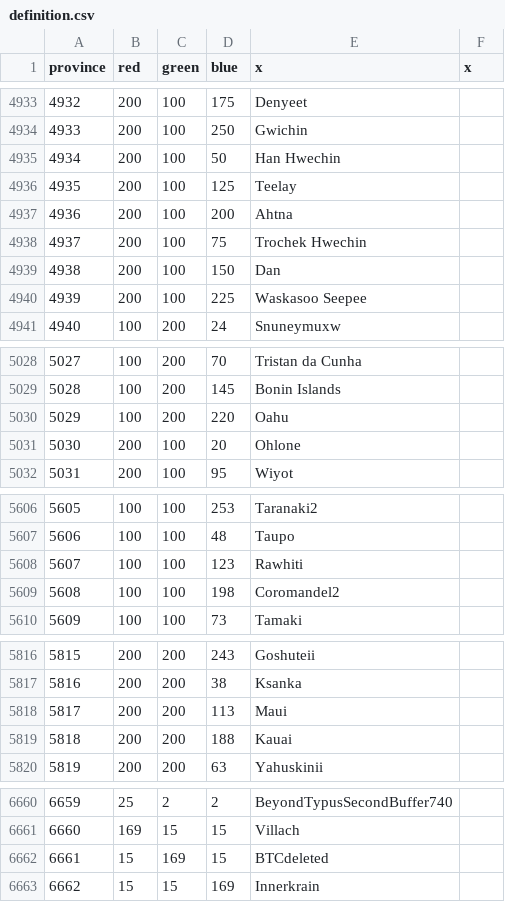
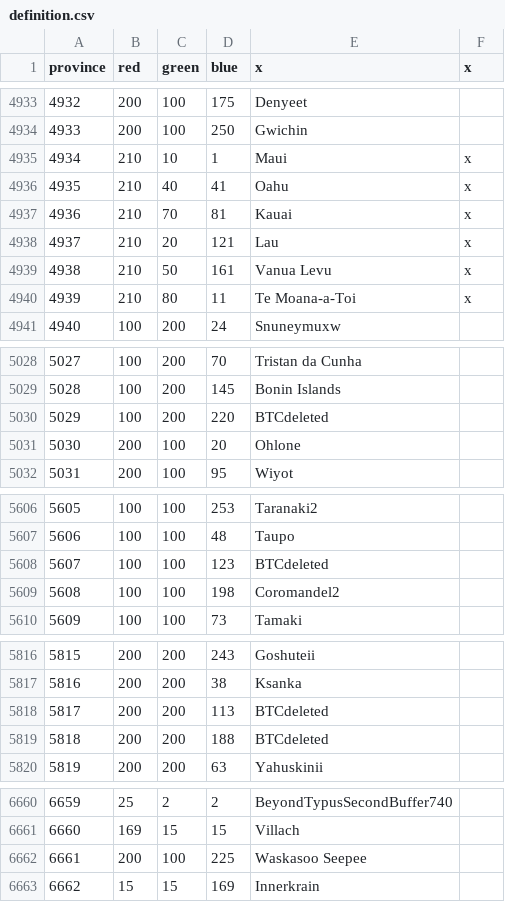
Before and after one commit to AlejandroGiner/Lux-in-Tenebris, a CSV file: map/definition.csv, drawn as a sheet; only a part is shown, gaps mark what is left out; the diff covers the shown part only.

```diff
--- a/map/definition.csv
+++ b/map/definition.csv
@@ -4934,8 +4934,8 @@ province;red;green;blue;x;x
 4933;200;100;250;Gwichin
-4934;200;100;50;Han Hwechin
-4935;200;100;125;Teelay
-4936;200;100;200;Ahtna
-4937;200;100;75;Trochek Hwechin
-4938;200;100;150;Dan
-4939;200;100;225;Waskasoo Seepee
+4934;210;10;1;Maui;x
+4935;210;40;41;Oahu;x
+4936;210;70;81;Kauai;x
+4937;210;20;121;Lau;x
+4938;210;50;161;Vanua Levu;x
+4939;210;80;11;Te Moana-a-Toi;x
 4940;100;200;24;Snuneymuxw
@@ -5029,3 +5029,3 @@ province;red;green;blue;x;x
 5028;100;200;145;Bonin Islands
-5029;100;200;220;Oahu
+5029;100;200;220;BTCdeleted
 5030;200;100;20;Ohlone
@@ -5607,3 +5607,3 @@ province;red;green;blue;x;x
 5606;100;100;48;Taupo
-5607;100;100;123;Rawhiti
+5607;100;100;123;BTCdeleted
 5608;100;100;198;Coromandel2
@@ -5817,4 +5817,4 @@ province;red;green;blue;x;x
 5816;200;200;38;Ksanka
-5817;200;200;113;Maui
-5818;200;200;188;Kauai
+5817;200;200;113;BTCdeleted
+5818;200;200;188;BTCdeleted
 5819;200;200;63;Yahuskinii
@@ -6661,3 +6661,3 @@ province;red;green;blue;x;x
 6660;169;15;15;Villach
-6661;15;169;15;BTCdeleted
+6661;200;100;225;Waskasoo Seepee
 6662;15;15;169;Innerkrain
```
Also changed, not shown: 20 edited cells elsewhere in this file, map/adjacencies.csv, 31 other files.
